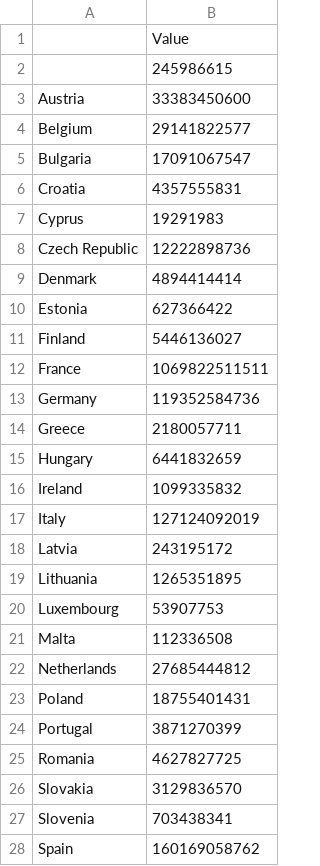
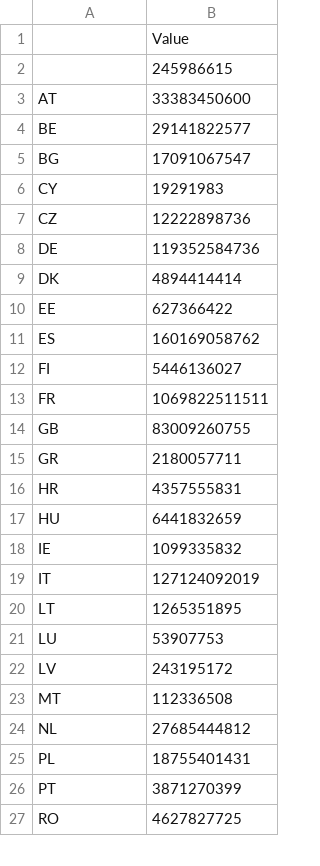
Before and after one commit to Kafkaese/taro-data, a CSV file: data/total_exports.csv, drawn as a sheet; only a part is shown; the diff covers the shown part only.

Commit message:
index to 2 digit iso code

```diff
--- a/data/total_exports.csv
+++ b/data/total_exports.csv
@@ -2,27 +2,26 @@
 ,245986615
-Austria,33383450600
-Belgium,29141822577
-Bulgaria,17091067547
-Croatia,4357555831
-Cyprus,19291983
-Czech Republic,12222898736
-Denmark,4894414414
-Estonia,627366422
-Finland,5446136027
-France,1069822511511
-Germany,119352584736
-Greece,2180057711
-Hungary,6441832659
-Ireland,1099335832
-Italy,127124092019
-Latvia,243195172
-Lithuania,1265351895
-Luxembourg,53907753
-Malta,112336508
-Netherlands,27685444812
-Poland,18755401431
-Portugal,3871270399
-Romania,4627827725
-Slovakia,3129836570
-Slovenia,703438341
-Spain,160169058762
+AT,33383450600
+BE,29141822577
+BG,17091067547
+CY,19291983
+CZ,12222898736
+DE,119352584736
+DK,4894414414
+EE,627366422
+ES,160169058762
+FI,5446136027
+FR,1069822511511
+GB,83009260755
+GR,2180057711
+HR,4357555831
+HU,6441832659
+IE,1099335832
+IT,127124092019
+LT,1265351895
+LU,53907753
+LV,243195172
+MT,112336508
+NL,27685444812
+PL,18755401431
+PT,3871270399
+RO,4627827725
```
Also changed, not shown: 2 added rows, 1 removed row and 1 edited cell elsewhere in this file.
